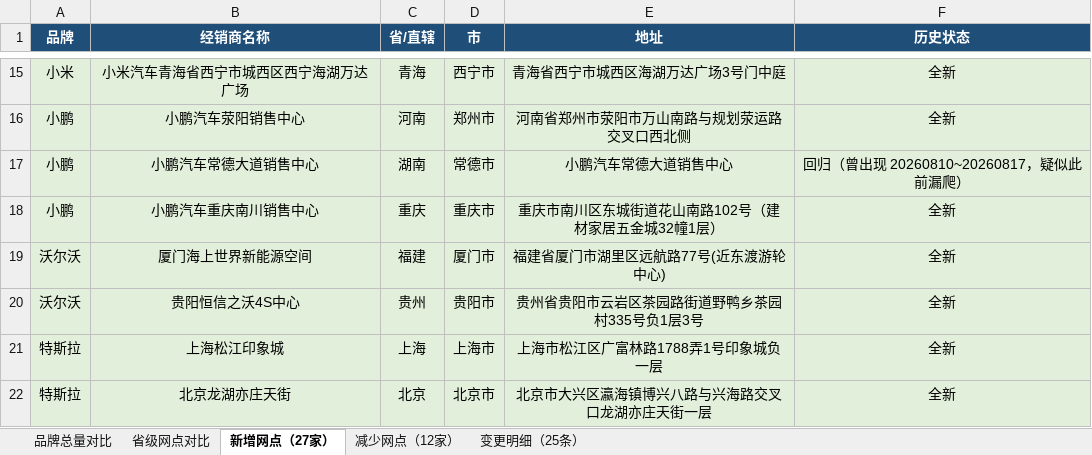
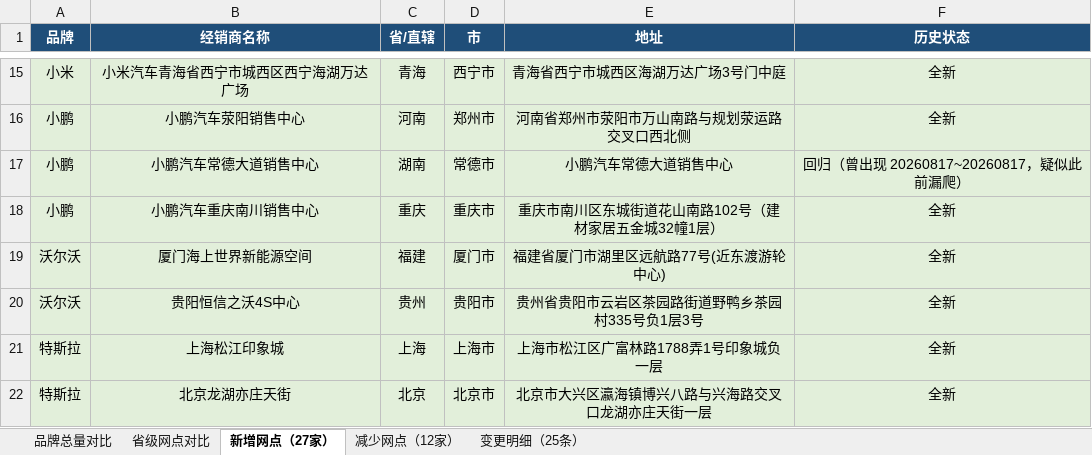
Before and after one commit to William-1225/William-1225.github.io, an Excel workbook: report/downloads/reports/网点变化对比报告_20260907_vs_20260914.xlsx, sheet 新增网点（27家）, drawn as a sheet; only a part is shown, gaps mark what is left out; values as stored, in another font and other column widths than the file's, no borders; the diff names each change by its address in the sheet, - before the commit and + after, or states it on an @@ line.

```diff
--- a/report/downloads/reports/网点变化对比报告_20260907_vs_20260914.xlsx (sheet 新增网点（27家）)
+++ b/report/downloads/reports/网点变化对比报告_20260907_vs_20260914.xlsx (sheet 新增网点（27家）)
-F17 (历史状态): 回归（曾出现 20260810~20260817，疑似此前漏爬）
+F17 (历史状态): 回归（曾出现 20260817~20260817，疑似此前漏爬）
```
Also changed, not shown: sheet 变更明细（25条）, sheet 减少网点（12家）, report/downloads/reports/网点变化对比报告_20260817_vs_20260824.xlsx, report/downloads/reports/网点变化对比报告_20260914_vs_20260921.xlsx, 23 other files.
